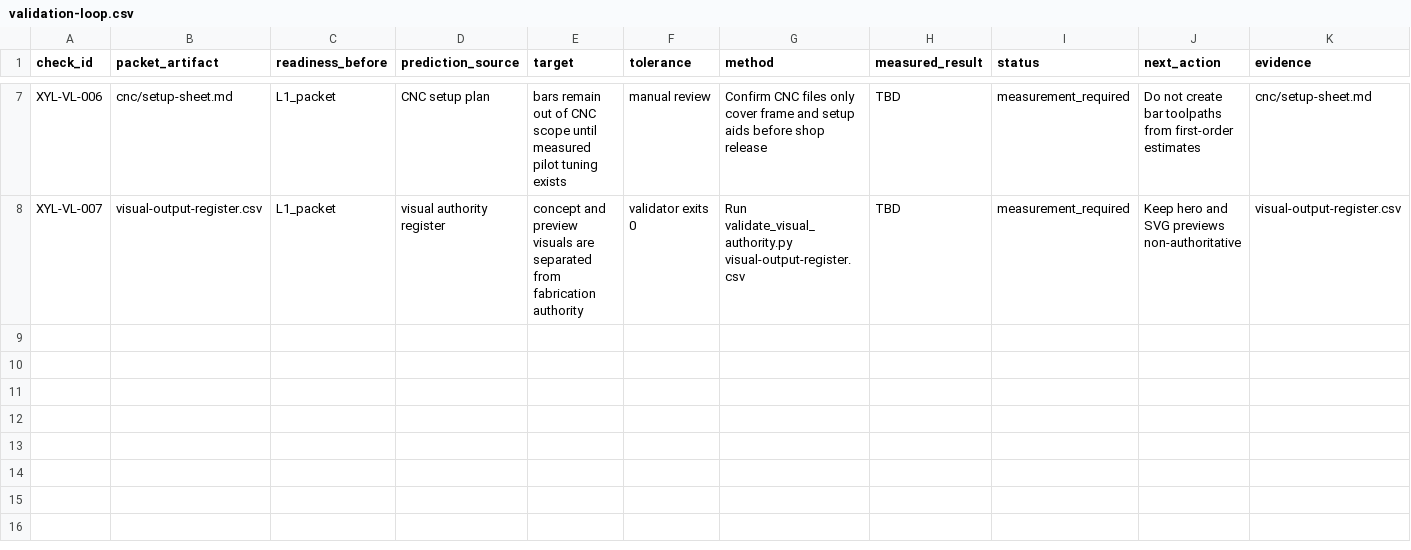
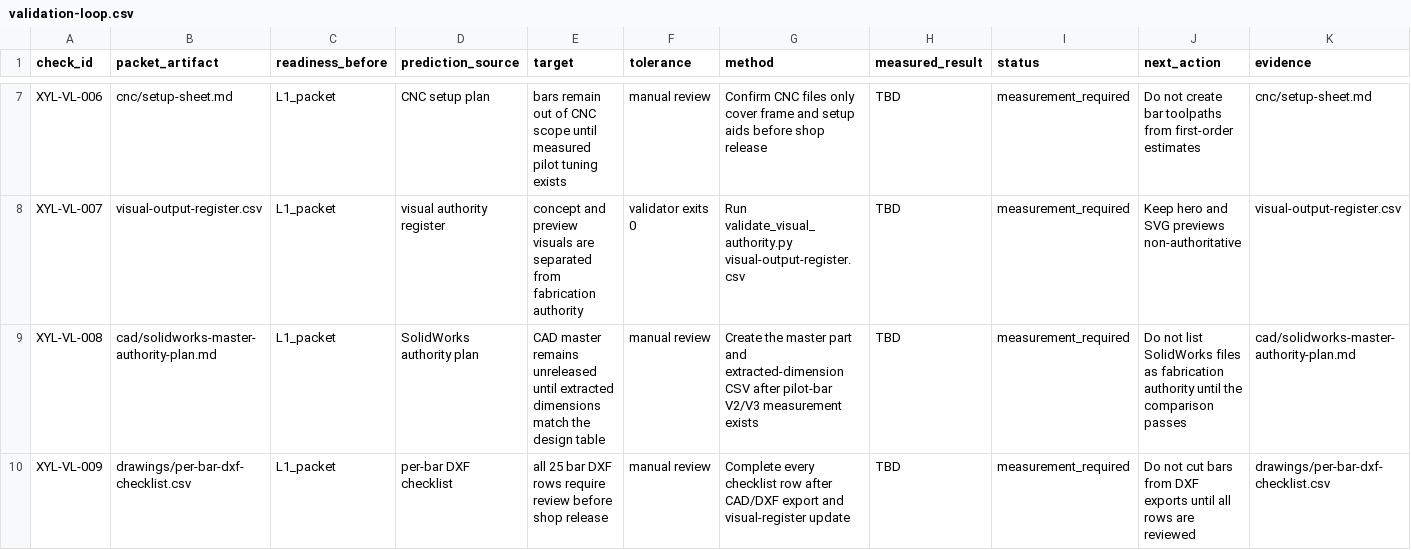
Before and after one commit to tonykoop/xylophone, a CSV file: validation-loop.csv, drawn as a sheet; only a part is shown, gaps mark what is left out; rows hold the shown columns only; the diff names each change by its address in the sheet, - before the commit and + after, or states it on an @@ line.

Commit message:
Add xylophone DXF authority plan (#7)
Co-authored-by: AI Bot <bot@example.com>

```diff
--- a/validation-loop.csv
+++ b/validation-loop.csv
+row 9: XYL-VL-008 | cad/solidworks-master-authority-plan.md | L1_packet | SolidWorks authority plan | CAD master remains unreleased until extracted dimensions match the design table | manual review | Create the master part and extracted-dimension CSV after pilot-bar V2/V3 measurement exists | TBD | measurement_required | Do not list SolidWorks files as fabrication authority until the comparison passes | cad/solidworks-master-authority-plan.md
+row 10: XYL-VL-009 | drawings/per-bar-dxf-checklist.csv | L1_packet | per-bar DXF checklist | all 25 bar DXF rows require review before shop release | manual review | Complete every checklist row after CAD/DXF export and visual-register update | TBD | measurement_required | Do not cut bars from DXF exports until all rows are reviewed | drawings/per-bar-dxf-checklist.csv
```
Also changed, not shown: visual-output-register.csv, 7 other files.
